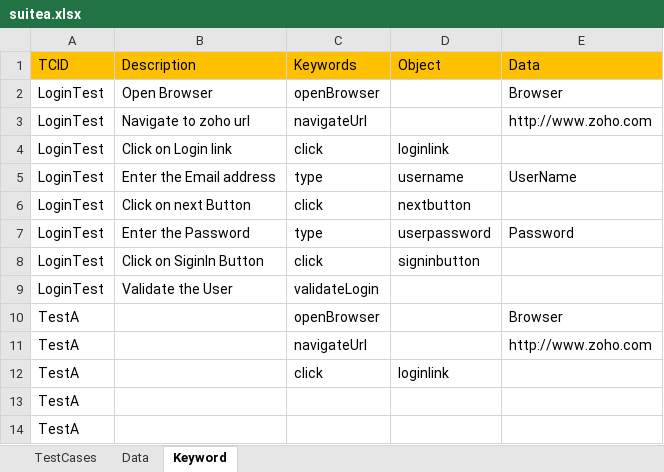
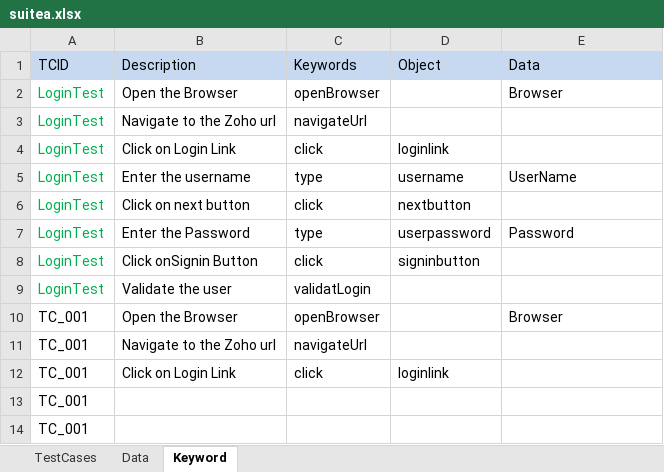
Before and after one commit to ravilella1234/samplerepo, an Excel workbook: Salesforce/target/test-classes/suitea.xlsx, sheet Keyword, drawn as a sheet; values as stored, in another font and other column widths than the file's, no borders; removed rows and columns are numbered as before the commit, all else as after; the diff names each change by its address in the sheet, - before the commit and + after, or states it on an @@ line.

```diff
--- a/Salesforce/target/test-classes/suitea.xlsx (sheet Keyword)
+++ b/Salesforce/target/test-classes/suitea.xlsx (sheet Keyword)
-A1:E1 fill: #FFC000
+A1:E1 fill: #C6D9F1
-A2:A9 text colour: black
+A2:A9 text colour: #00B050
-B2 (Description): Open Browser
+B2 (Description): Open the Browser
-B3 (Description): Navigate to zoho url
+B3 (Description): Navigate to the Zoho url
-E3 (Data): http://www.zoho.com
+E3 (Data): (empty)
-B4 (Description): Click on Login link
+B4 (Description): Click on Login Link
-B5 (Description): Enter the Email address
+B5 (Description): Enter the username
-B6 (Description): Click on next Button
+B6 (Description): Click on next button
-B8 (Description): Click on SiginIn Button
+B8 (Description): Click onSignin Button
-B9 (Description): Validate the User
+B9 (Description): Validate the user
-C9 (Keywords): validateLogin
+C9 (Keywords): validatLogin
-A10 (TCID): TestA
+A10 (TCID): TC_001
-B10 (Description): (empty)
+B10 (Description): Open the Browser
-row 11: TestA |  | navigateUrl |  | http://www.zoho.com
+row 11: TC_001 | Navigate to the Zoho url | navigateUrl
-A12:A14 (TCID): TestA
+A12:A14 (TCID): TC_001
-B12 (Description): (empty)
+B12 (Description): Click on Login Link
```
Also changed, not shown: sheet Data, sheet TestCases, 20 other files.
